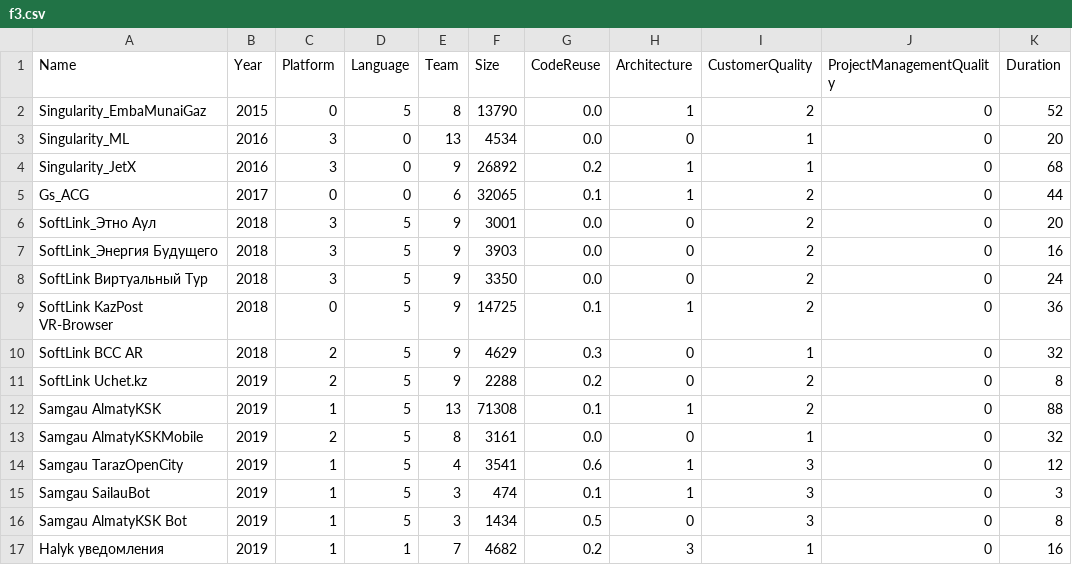
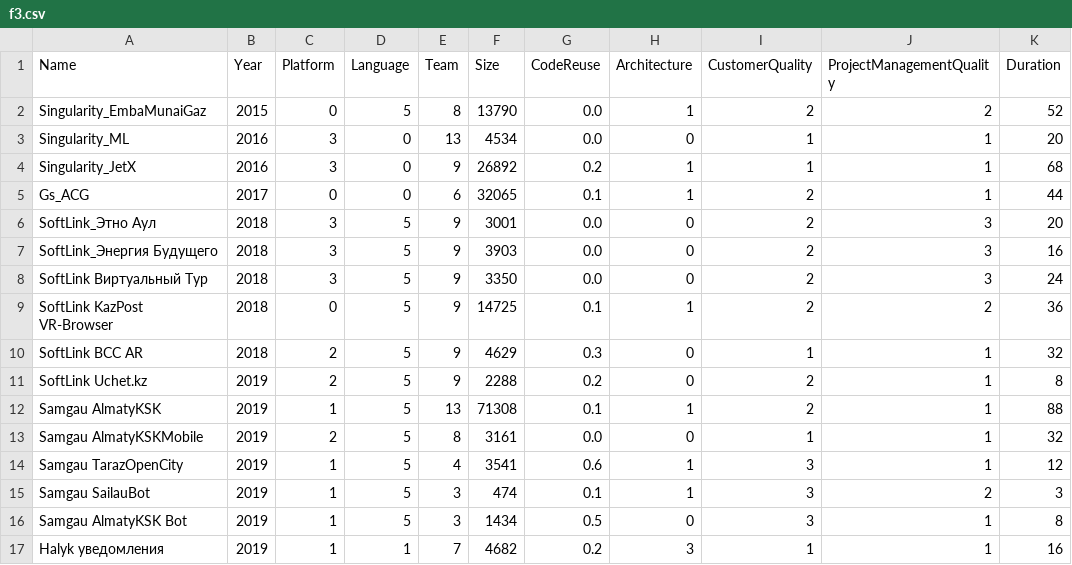
Before and after one commit to nightlord189/projectestimator, a CSV file: files/f3.csv, drawn as a sheet.

Commit message:
nn4!!!!!!!!!!!!!!!!!!!! Also, ProjectManagementQuality column fix (zero values in csv)

```diff
--- a/files/f3.csv
+++ b/files/f3.csv
@@ -1,17 +1,17 @@
 Name,Year,Platform,Language,Team,Size,CodeReuse,Architecture,CustomerQuality,ProjectManagementQuality,Duration
-Singularity_EmbaMunaiGaz,2015,0,5,8,13790,0.0,1,2,0,52
-Singularity_ML,2016,3,0,13,4534,0.0,0,1,0,20
-Singularity_JetX,2016,3,0,9,26892,0.2,1,1,0,68
-Gs_ACG,2017,0,0,6,32065,0.1,1,2,0,44
-SoftLink_Этно Аул,2018,3,5,9,3001,0.0,0,2,0,20
-SoftLink_Энергия Будущего,2018,3,5,9,3903,0.0,0,2,0,16
-SoftLink Виртуальный Тур,2018,3,5,9,3350,0.0,0,2,0,24
-SoftLink KazPost VR-Browser,2018,0,5,9,14725,0.1,1,2,0,36
-SoftLink BCC AR,2018,2,5,9,4629,0.3,0,1,0,32
-SoftLink Uchet.kz,2019,2,5,9,2288,0.2,0,2,0,8
-Samgau AlmatyKSK,2019,1,5,13,71308,0.1,1,2,0,88
-Samgau AlmatyKSKMobile,2019,2,5,8,3161,0.0,0,1,0,32
-Samgau TarazOpenCity,2019,1,5,4,3541,0.6,1,3,0,12
-Samgau SailauBot,2019,1,5,3,474,0.1,1,3,0,3
-Samgau AlmatyKSK Bot,2019,1,5,3,1434,0.5,0,3,0,8
-Halyk уведомления,2019,1,1,7,4682,0.2,3,1,0,16
+Singularity_EmbaMunaiGaz,2015,0,5,8,13790,0.0,1,2,2,52
+Singularity_ML,2016,3,0,13,4534,0.0,0,1,1,20
+Singularity_JetX,2016,3,0,9,26892,0.2,1,1,1,68
+Gs_ACG,2017,0,0,6,32065,0.1,1,2,1,44
+SoftLink_Этно Аул,2018,3,5,9,3001,0.0,0,2,3,20
+SoftLink_Энергия Будущего,2018,3,5,9,3903,0.0,0,2,3,16
+SoftLink Виртуальный Тур,2018,3,5,9,3350,0.0,0,2,3,24
+SoftLink KazPost VR-Browser,2018,0,5,9,14725,0.1,1,2,2,36
+SoftLink BCC AR,2018,2,5,9,4629,0.3,0,1,1,32
+SoftLink Uchet.kz,2019,2,5,9,2288,0.2,0,2,1,8
+Samgau AlmatyKSK,2019,1,5,13,71308,0.1,1,2,1,88
+Samgau AlmatyKSKMobile,2019,2,5,8,3161,0.0,0,1,1,32
+Samgau TarazOpenCity,2019,1,5,4,3541,0.6,1,3,1,12
+Samgau SailauBot,2019,1,5,3,474,0.1,1,3,2,3
+Samgau AlmatyKSK Bot,2019,1,5,3,1434,0.5,0,3,1,8
+Halyk уведомления,2019,1,1,7,4682,0.2,3,1,1,16
```
Also changed, not shown: files/f2.csv, 3 other files.
